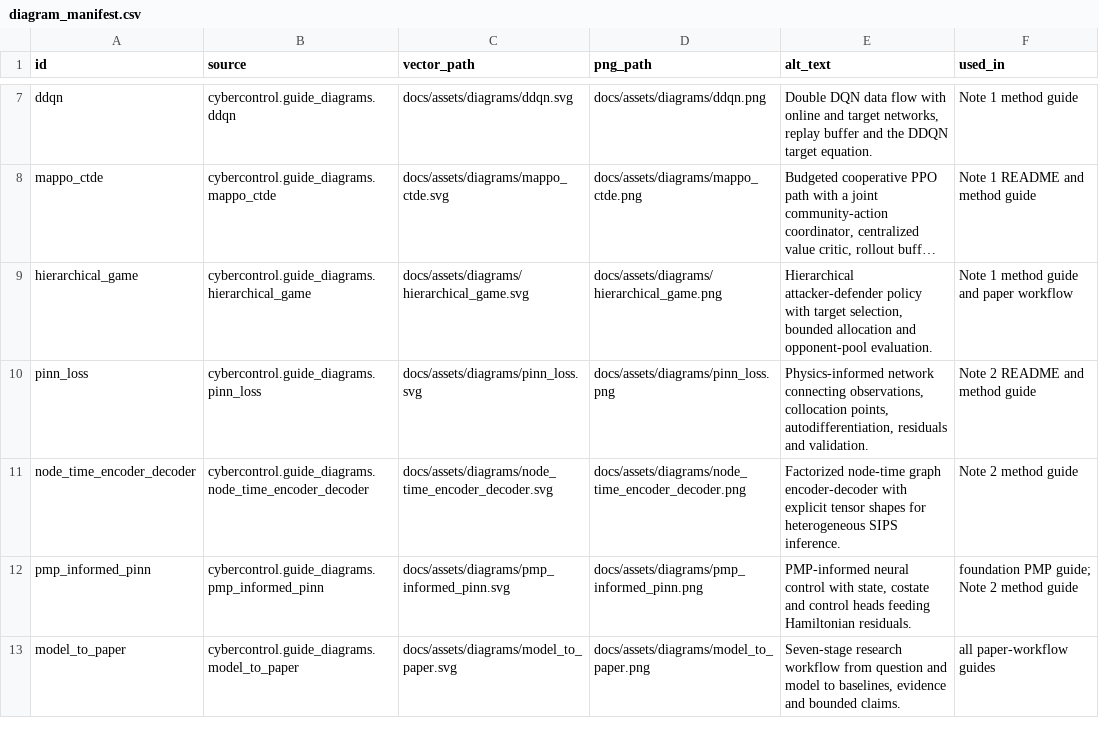
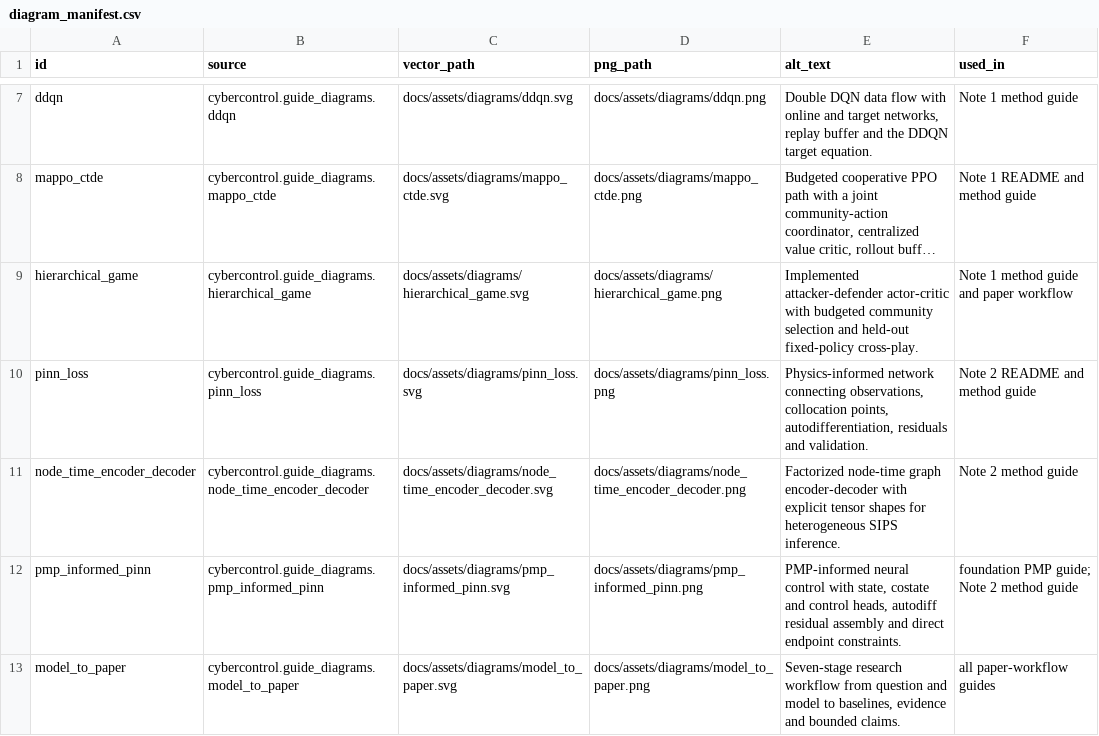
Before and after one commit to LYang910920/network-control-differential-games, a CSV file: docs/assets/diagram_manifest.csv, drawn as a sheet; only a part is shown, gaps mark what is left out; long unchanged cells end in …; the diff names each change by its address in the sheet, - before the commit and + after, or states it on an @@ line.

Commit message:
Audit diagrams and publication outputs

```diff
--- a/docs/assets/diagram_manifest.csv
+++ b/docs/assets/diagram_manifest.csv
-E9 (alt_text): Hierarchical attacker-defender policy with target selection, bounded allocation and opponent-pool evaluation.
+E9 (alt_text): Implemented attacker-defender actor-critic with budgeted community selection and held-out fixed-policy cross-play.
-E12 (alt_text): …and control heads feeding Hamiltonian residuals.
+E12 (alt_text): …and control heads, autodiff residual assembly and direct endpoint constraints.
```
Also changed, not shown: 55 other files.
